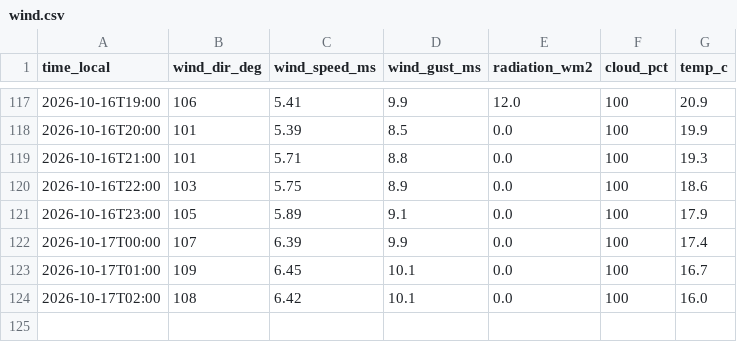
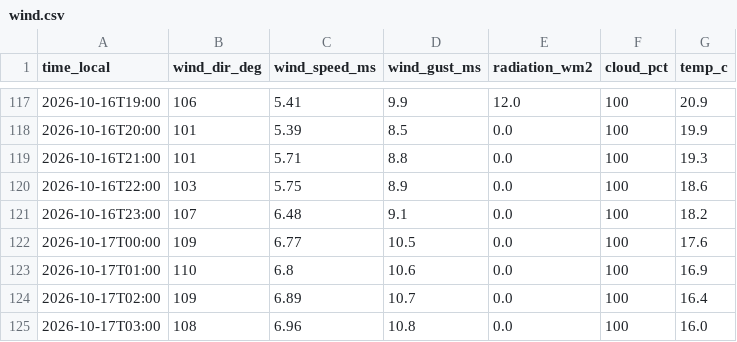
Before and after one commit to sanainwest-sudo/atyrau-air, a CSV file: data/wind.csv, drawn as a sheet; only a part is shown, gaps mark what is left out.

```diff
--- a/data/wind.csv
+++ b/data/wind.csv
@@ -120,5 +120,6 @@
 2026-10-16T22:00,103,5.75,8.9,0.0,100,18.6
-2026-10-16T23:00,105,5.89,9.1,0.0,100,17.9
-2026-10-17T00:00,107,6.39,9.9,0.0,100,17.4
-2026-10-17T01:00,109,6.45,10.1,0.0,100,16.7
-2026-10-17T02:00,108,6.42,10.1,0.0,100,16.0
+2026-10-16T23:00,107,6.48,9.1,0.0,100,18.2
+2026-10-17T00:00,109,6.77,10.5,0.0,100,17.6
+2026-10-17T01:00,110,6.8,10.6,0.0,100,16.9
+2026-10-17T02:00,109,6.89,10.7,0.0,100,16.4
+2026-10-17T03:00,108,6.96,10.8,0.0,100,16.0
```
Also changed, not shown: 1 other file.
